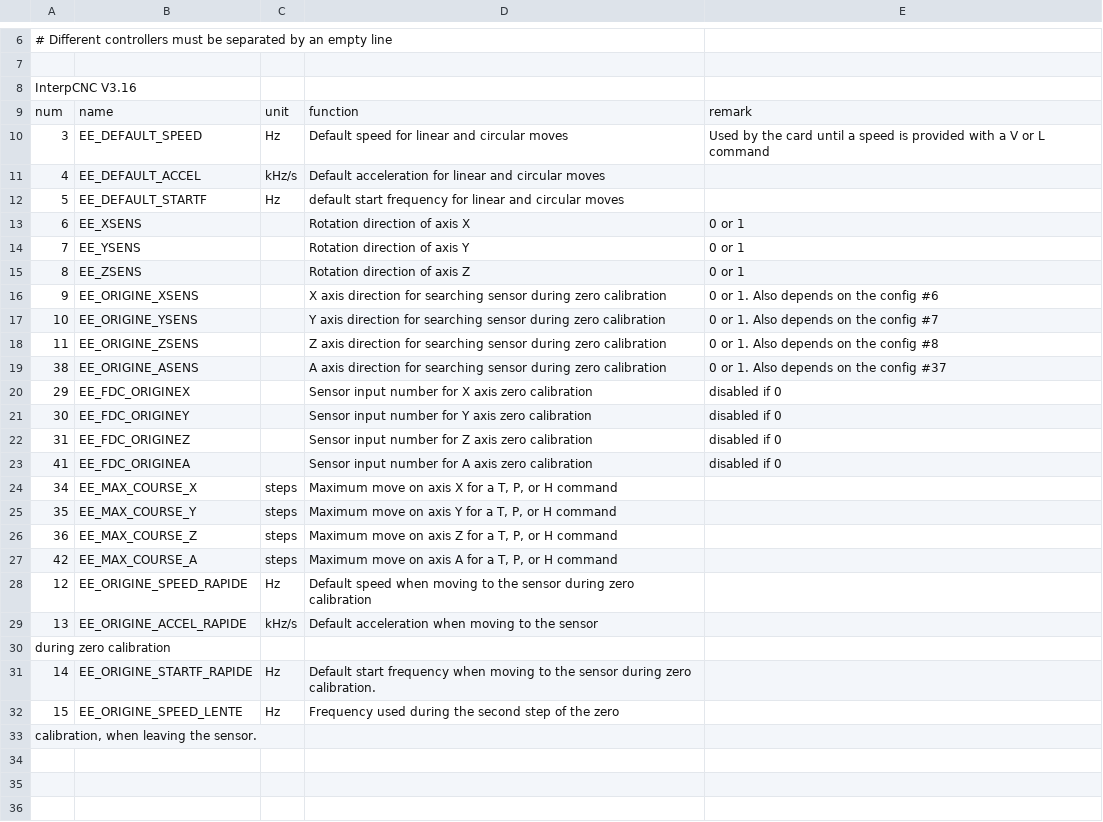
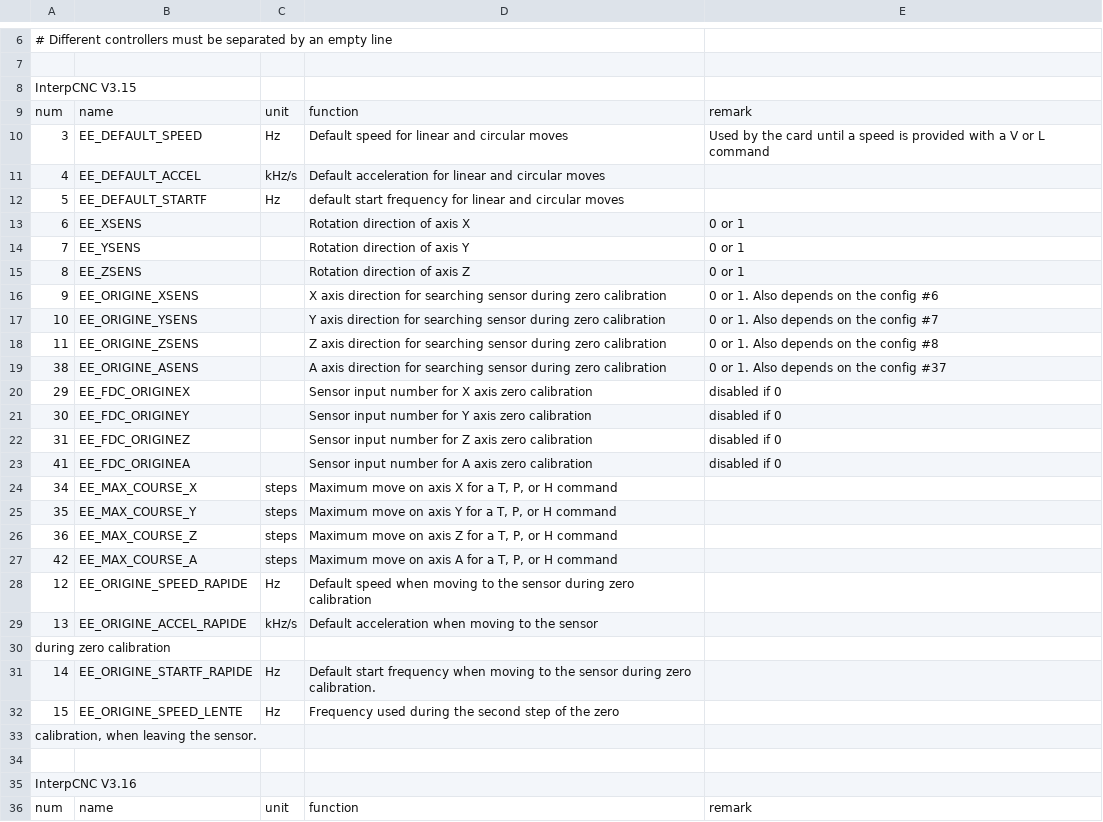
Before and after one commit to ccomb/pycnic, a CSV file: pycnic/soprolec.csv, drawn as a sheet; only a part is shown, gaps mark what is left out; the shorter side is filled out with more unchanged rows; the diff names each change by its address in the sheet, - before the commit and + after, or states it on an @@ line.

Commit message:
Added V3.15 soprolec support

```diff
--- a/pycnic/soprolec.csv
+++ b/pycnic/soprolec.csv
+row 8: InterpCNC V3.15
+row 9: num | name | unit | function | remark
+row 10: 3 | EE_DEFAULT_SPEED | Hz | Default speed for linear and circular moves | Used by the card until a speed is provided with a V or L command
+row 11: 4 | EE_DEFAULT_ACCEL | kHz/s | Default acceleration for linear and circular moves
+row 12: 5 | EE_DEFAULT_STARTF | Hz | default start frequency for linear and circular moves
+row 13: 6 | EE_XSENS |  | Rotation direction of axis X | 0 or 1
+row 14: 7 | EE_YSENS |  | Rotation direction of axis Y | 0 or 1
+row 15: 8 | EE_ZSENS |  | Rotation direction of axis Z | 0 or 1
+row 16: 9 | EE_ORIGINE_XSENS |  | X axis direction for searching sensor during zero calibration | 0 or 1. Also depends on the config #6
+row 17: 10 | EE_ORIGINE_YSENS |  | Y axis direction for searching sensor during zero calibration | 0 or 1. Also depends on the config #7
+row 18: 11 | EE_ORIGINE_ZSENS |  | Z axis direction for searching sensor during zero calibration | 0 or 1. Also depends on the config #8
+row 19: 38 | EE_ORIGINE_ASENS |  | A axis direction for searching sensor during zero calibration | 0 or 1. Also depends on the config #37
+row 20: 29 | EE_FDC_ORIGINEX |  | Sensor input number for X axis zero calibration | disabled if 0
+row 21: 30 | EE_FDC_ORIGINEY |  | Sensor input number for Y axis zero calibration | disabled if 0
+row 22: 31 | EE_FDC_ORIGINEZ |  | Sensor input number for Z axis zero calibration | disabled if 0
+row 23: 41 | EE_FDC_ORIGINEA |  | Sensor input number for A axis zero calibration | disabled if 0
+row 24: 34 | EE_MAX_COURSE_X | steps | Maximum move on axis X for a T, P, or H command
+row 25: 35 | EE_MAX_COURSE_Y | steps | Maximum move on axis Y for a T, P, or H command
+row 26: 36 | EE_MAX_COURSE_Z | steps | Maximum move on axis Z for a T, P, or H command
+row 27: 42 | EE_MAX_COURSE_A | steps | Maximum move on axis A for a T, P, or H command
+row 28: 12 | EE_ORIGINE_SPEED_RAPIDE | Hz | Default speed when moving to the sensor during zero calibration
+row 29: 13 | EE_ORIGINE_ACCEL_RAPIDE | kHz/s | Default acceleration when moving to the sensor
+row 30: during zero calibration
+row 31: 14 | EE_ORIGINE_STARTF_RAPIDE | Hz | Default start frequency when moving to the sensor during zero calibration.
+row 32: 15 | EE_ORIGINE_SPEED_LENTE | Hz | Frequency used during the second step of the zero
+row 33: calibration, when leaving the sensor.
+row 34: (empty)
```
Also changed, not shown: 2 other files.
